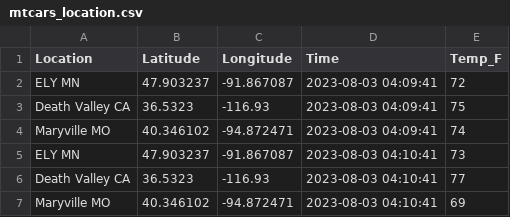
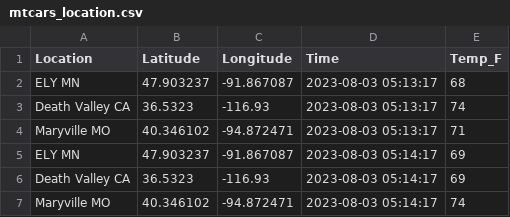
Before and after one commit to curt2023/cintel-05-live-updates, a CSV file: data/mtcars_location.csv, drawn as a sheet.

```diff
--- a/data/mtcars_location.csv
+++ b/data/mtcars_location.csv
@@ -1,7 +1,7 @@
 Location,Latitude,Longitude,Time,Temp_F
-ELY MN,47.903237,-91.867087,2023-08-03 04:09:41,72
-Death Valley CA,36.5323,-116.93,2023-08-03 04:09:41,75
-Maryville MO,40.346102,-94.872471,2023-08-03 04:09:41,74
-ELY MN,47.903237,-91.867087,2023-08-03 04:10:41,73
-Death Valley CA,36.5323,-116.93,2023-08-03 04:10:41,77
-Maryville MO,40.346102,-94.872471,2023-08-03 04:10:41,69
+ELY MN,47.903237,-91.867087,2023-08-03 05:13:17,68
+Death Valley CA,36.5323,-116.93,2023-08-03 05:13:17,74
+Maryville MO,40.346102,-94.872471,2023-08-03 05:13:17,71
+ELY MN,47.903237,-91.867087,2023-08-03 05:14:17,69
+Death Valley CA,36.5323,-116.93,2023-08-03 05:14:17,69
+Maryville MO,40.346102,-94.872471,2023-08-03 05:14:17,74
```
Also changed, not shown: data/mtcars_stock.csv, 7 other files.
